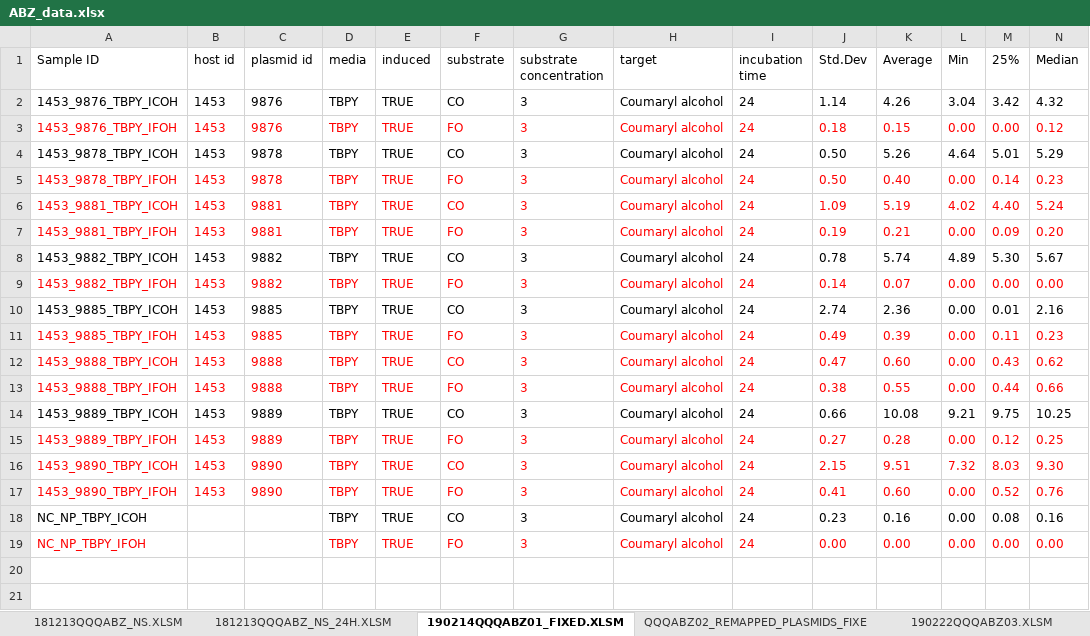
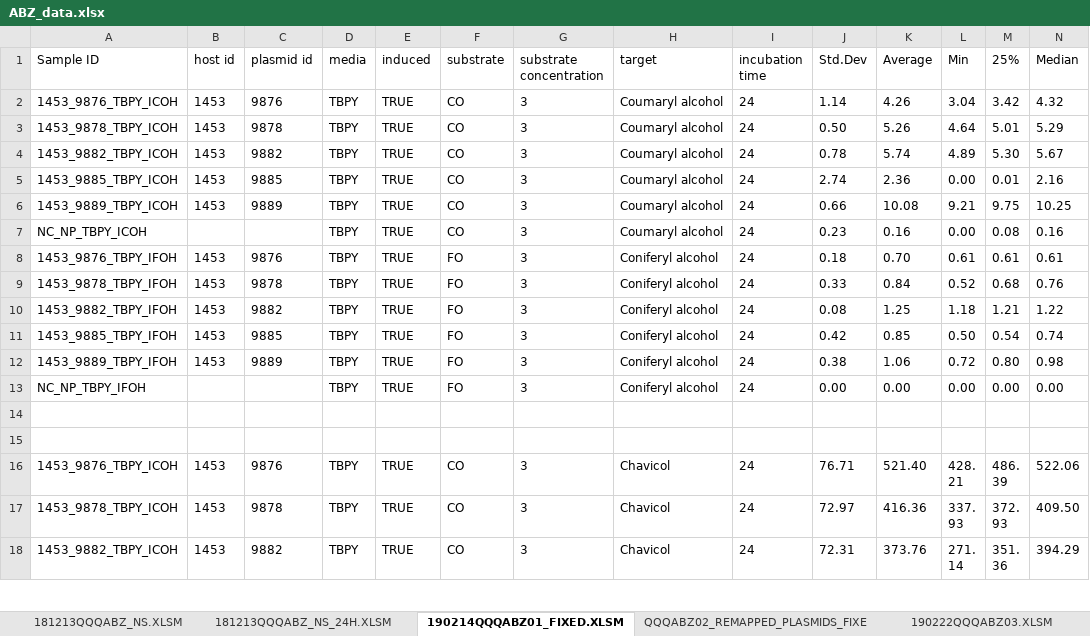
Before and after one commit to neilswainston/biomaterials, an Excel workbook: data/ABZ_data.xlsx, sheet 190214QQQABZ01_FIXED.XLSM, drawn as a sheet; only a part is shown; the shorter side is filled out with more unchanged rows; values as stored, in another font and other column widths than the file's, no borders; rows hold the shown columns only; the diff covers the shown part only; the diff names each change by its address in the sheet, - before the commit and + after, or states it on an @@ line.

```diff
--- a/data/ABZ_data.xlsx (sheet 190214QQQABZ01_FIXED.XLSM)
+++ b/data/ABZ_data.xlsx (sheet 190214QQQABZ01_FIXED.XLSM)
-row 3: 1453_9876_TBPY_IFOH | 1453 | 9876 | TBPY | TRUE | FO | 3 | Coumaryl alcohol | 24 | 0.18 | 0.15 | 0.00 | 0.00 | 0.12
-row 5: 1453_9878_TBPY_IFOH | 1453 | 9878 | TBPY | TRUE | FO | 3 | Coumaryl alcohol | 24 | 0.50 | 0.40 | 0.00 | 0.14 | 0.23
-row 6: 1453_9881_TBPY_ICOH | 1453 | 9881 | TBPY | TRUE | CO | 3 | Coumaryl alcohol | 24 | 1.09 | 5.19 | 4.02 | 4.40 | 5.24
-row 7: 1453_9881_TBPY_IFOH | 1453 | 9881 | TBPY | TRUE | FO | 3 | Coumaryl alcohol | 24 | 0.19 | 0.21 | 0.00 | 0.09 | 0.20
-row 9: 1453_9882_TBPY_IFOH | 1453 | 9882 | TBPY | TRUE | FO | 3 | Coumaryl alcohol | 24 | 0.14 | 0.07 | 0.00 | 0.00 | 0.00
-row 11: 1453_9885_TBPY_IFOH | 1453 | 9885 | TBPY | TRUE | FO | 3 | Coumaryl alcohol | 24 | 0.49 | 0.39 | 0.00 | 0.11 | 0.23
-row 12: 1453_9888_TBPY_ICOH | 1453 | 9888 | TBPY | TRUE | CO | 3 | Coumaryl alcohol | 24 | 0.47 | 0.60 | 0.00 | 0.43 | 0.62
-row 13: 1453_9888_TBPY_IFOH | 1453 | 9888 | TBPY | TRUE | FO | 3 | Coumaryl alcohol | 24 | 0.38 | 0.55 | 0.00 | 0.44 | 0.66
-row 15: 1453_9889_TBPY_IFOH | 1453 | 9889 | TBPY | TRUE | FO | 3 | Coumaryl alcohol | 24 | 0.27 | 0.28 | 0.00 | 0.12 | 0.25
-row 16: 1453_9890_TBPY_ICOH | 1453 | 9890 | TBPY | TRUE | CO | 3 | Coumaryl alcohol | 24 | 2.15 | 9.51 | 7.32 | 8.03 | 9.30
-row 17: 1453_9890_TBPY_IFOH | 1453 | 9890 | TBPY | TRUE | FO | 3 | Coumaryl alcohol | 24 | 0.41 | 0.60 | 0.00 | 0.52 | 0.76
-row 19: NC_NP_TBPY_IFOH |  |  | TBPY | TRUE | FO | 3 | Coumaryl alcohol | 24 | 0.00 | 0.00 | 0.00 | 0.00 | 0.00
-row 20: (empty)
-row 21: (empty)
```
Also changed, not shown: 38 removed rows elsewhere in this sheet, sheet 181213QQQABZ_NS.XLSM, sheet 181213QQQABZ_NS_24H.XLSM, 1 other file.
